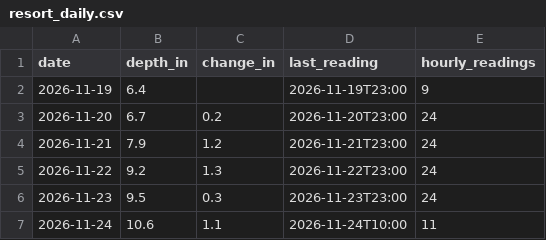
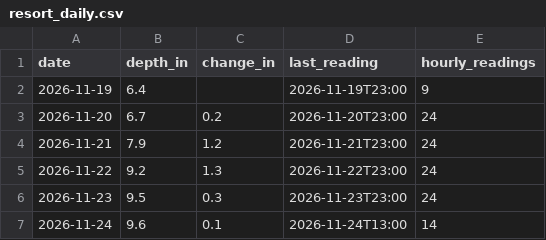
Before and after one commit to Skyline-Snow/skyline-snow.github.io, a CSV file: snowline/data/observed/resort_daily.csv, drawn as a sheet.

```diff
--- a/snowline/data/observed/resort_daily.csv
+++ b/snowline/data/observed/resort_daily.csv
@@ -6,2 +6,2 @@ date,depth_in,change_in,last_reading,hourly_readings
 2026-11-23,9.5,0.3,2026-11-23T23:00,24
-2026-11-24,10.6,1.1,2026-11-24T10:00,11
+2026-11-24,9.6,0.1,2026-11-24T13:00,14
```
Also changed, not shown: snowline/data/mtb_hourly.csv, 1 other file.
